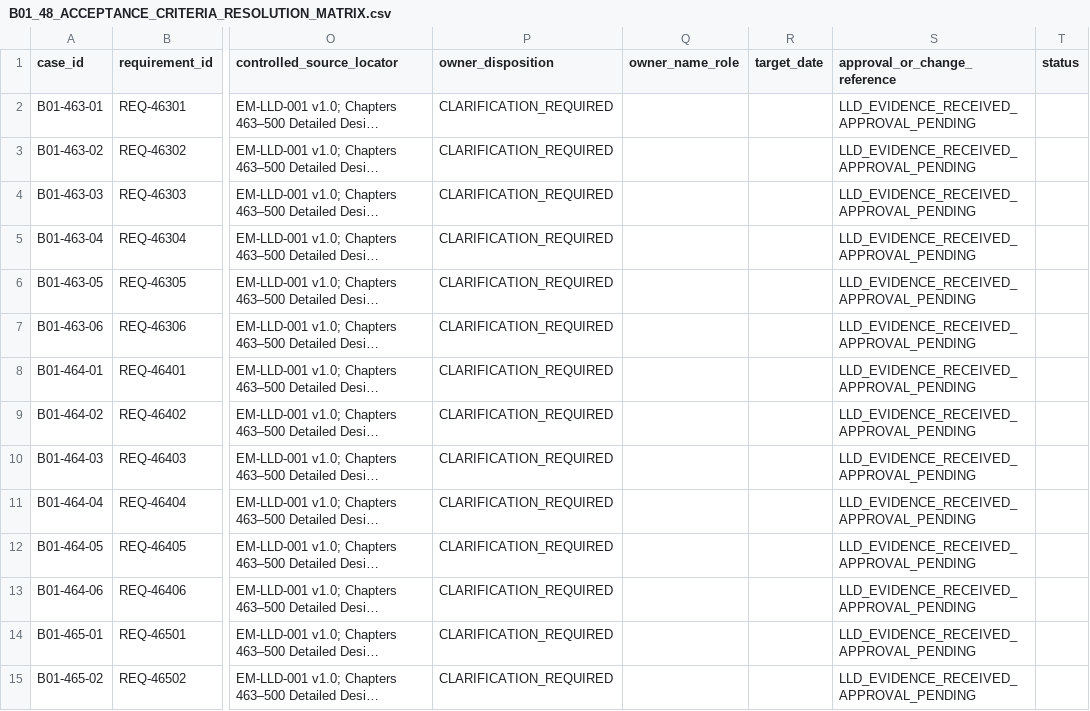
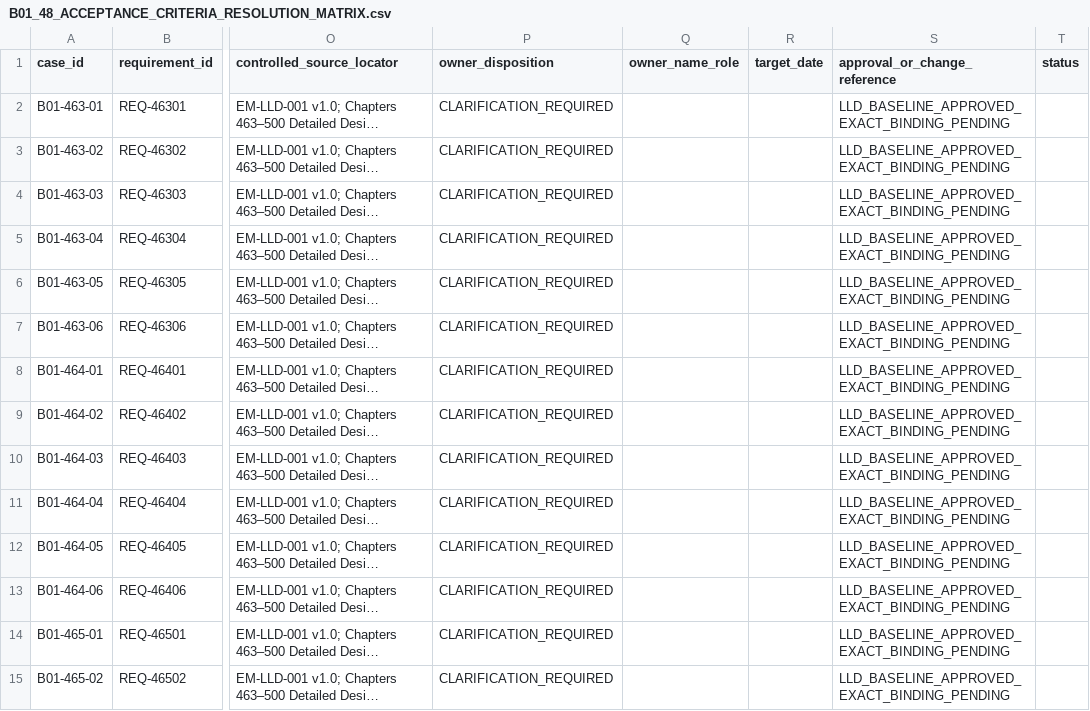
Before and after one commit to sbannai/enterprise-product-engineering, a CSV file: eper/uat/B01_48_ACCEPTANCE_CRITERIA_RESOLUTION_MATRIX.csv, drawn as a sheet; only a part is shown, gaps mark what is left out; long unchanged cells end in …; the diff covers the shown part only; the diff names each change by its address in the sheet, - before the commit and + after, or states it on an @@ line.

Commit message:
docs: clarify approved LLD baseline versus pending exact bindings

```diff
--- a/eper/uat/B01_48_ACCEPTANCE_CRITERIA_RESOLUTION_MATRIX.csv
+++ b/eper/uat/B01_48_ACCEPTANCE_CRITERIA_RESOLUTION_MATRIX.csv
-S2:S15 (approval_or_change_reference): LLD_EVIDENCE_RECEIVED_APPROVAL_PENDING
+S2:S15 (approval_or_change_reference): LLD_BASELINE_APPROVED_EXACT_BINDING_PENDING
```
Also changed, not shown: 34 edited cells elsewhere in this file.
